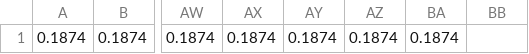
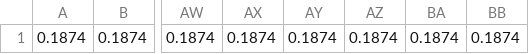
Before and after one commit to apgiacomazzo/WaterPaths, a CSV file: TestFiles/demand_to_wastewater_fraction_caesb_descoberto.csv, drawn as a sheet; only a part is shown, gaps mark what is left out; the diff names each change by its address in the sheet, - before the commit and + after, or states it on an @@ line.

Commit message:
Inclusão da semana 53 no arquivo "demand_to_wastewater_fraction_caesb_descoberto" Inclusão da semana 53 no arquivo"demand_to_wastewater_fraction_caesb_tortoSM"

```diff
--- a/TestFiles/demand_to_wastewater_fraction_caesb_descoberto.csv
+++ b/TestFiles/demand_to_wastewater_fraction_caesb_descoberto.csv
-BB1: (empty)
+BB1: 0.1874
```
Also changed, not shown: TestFiles/demand_to_wastewater_fraction_caesb_tortoSM.csv.
